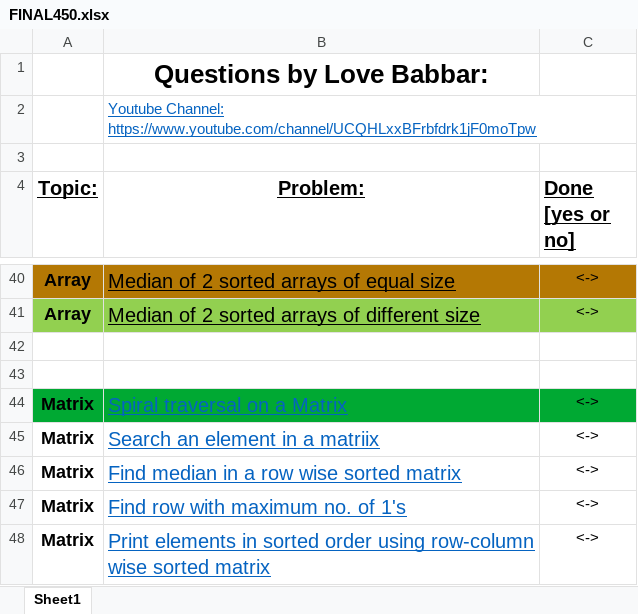
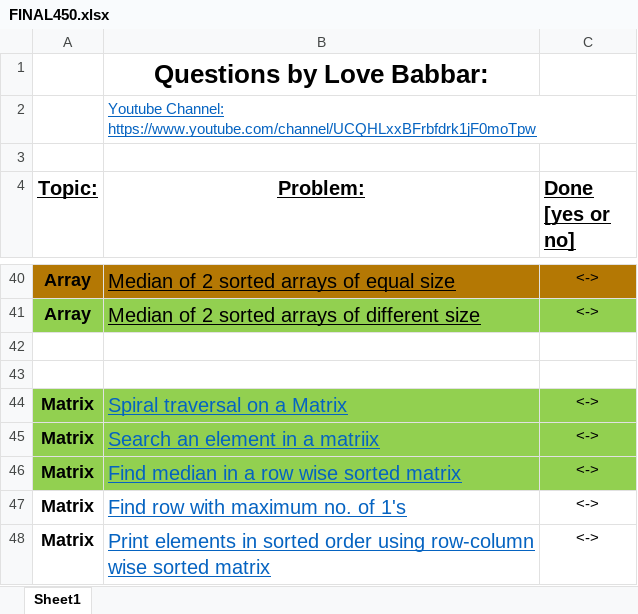
Before and after one commit to DP-0P/DSA, an Excel workbook: FINAL450.xlsx, sheet Sheet1, drawn as a sheet; only a part is shown, gaps mark what is left out; values as stored, in another font and other column widths than the file's, no borders; the diff names each change by its address in the sheet, - before the commit and + after, or states it on an @@ line.

```diff
--- a/FINAL450.xlsx (sheet Sheet1)
+++ b/FINAL450.xlsx (sheet Sheet1)
-A44:C44 fill: #00A933
+A44:C44 fill: #92D050
-A45:C46 fill: none
+A45:C46 fill: #92D050
```
Also changed, not shown: 9 other files.
